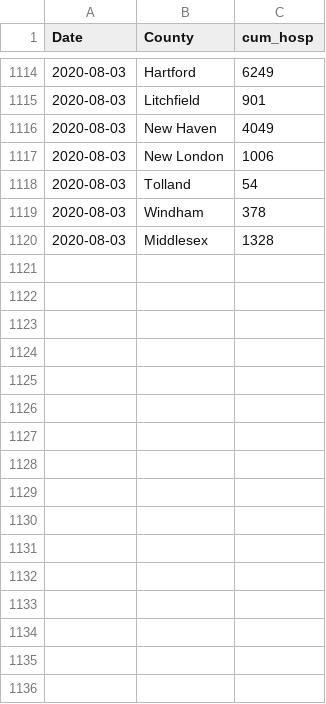
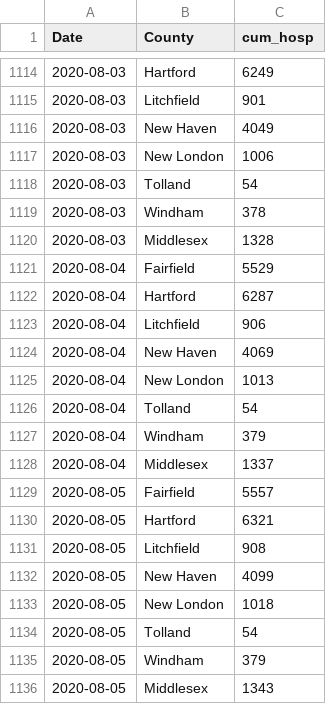
Before and after one commit to fcrawford/covid19_ct, a CSV file: data/ct_cum_hosp.csv, drawn as a sheet; only a part is shown, gaps mark what is left out.

```diff
--- a/data/ct_cum_hosp.csv
+++ b/data/ct_cum_hosp.csv
@@ -1120 +1120,17 @@ Date,County,cum_hosp
 2020-08-03,Middlesex,1328
+2020-08-04,Fairfield,5529
+2020-08-04,Hartford,6287
+2020-08-04,Litchfield,906
+2020-08-04,New Haven,4069
+2020-08-04,New London,1013
+2020-08-04,Tolland,54
+2020-08-04,Windham,379
+2020-08-04,Middlesex,1337
+2020-08-05,Fairfield,5557
+2020-08-05,Hartford,6321
+2020-08-05,Litchfield,908
+2020-08-05,New Haven,4099
+2020-08-05,New London,1018
+2020-08-05,Tolland,54
+2020-08-05,Windham,379
+2020-08-05,Middlesex,1343
```
Also changed, not shown: data/ct_current_hosp.csv, data/ct_hosp_cap.csv.
